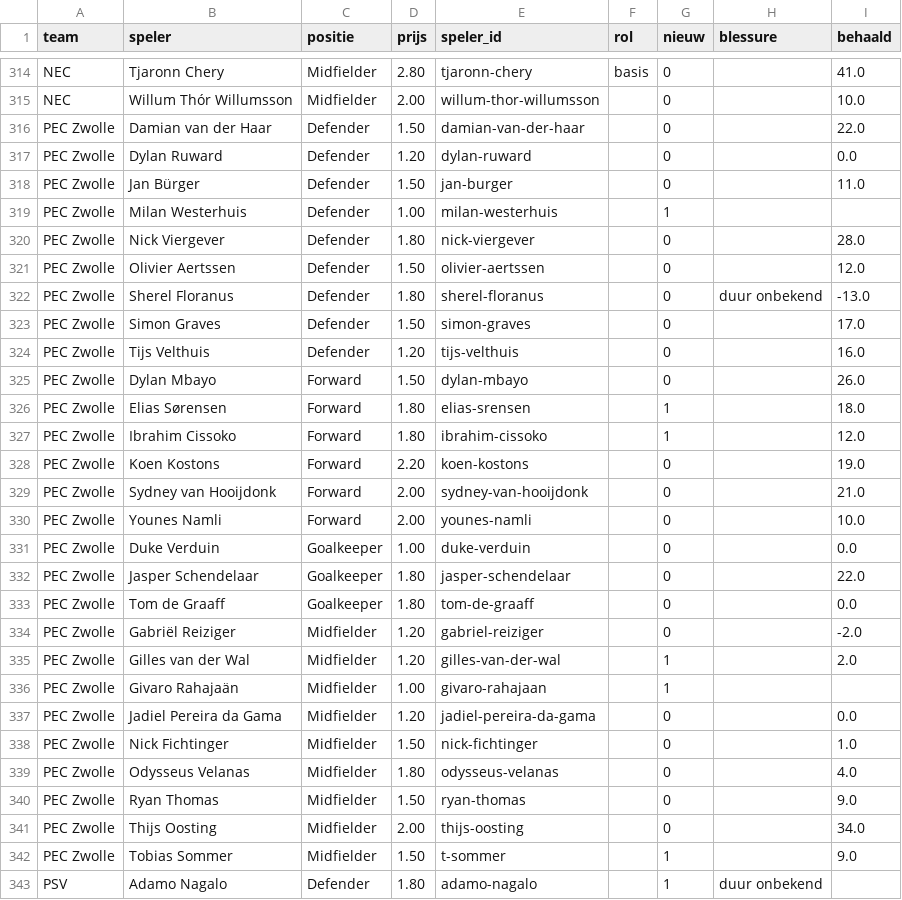
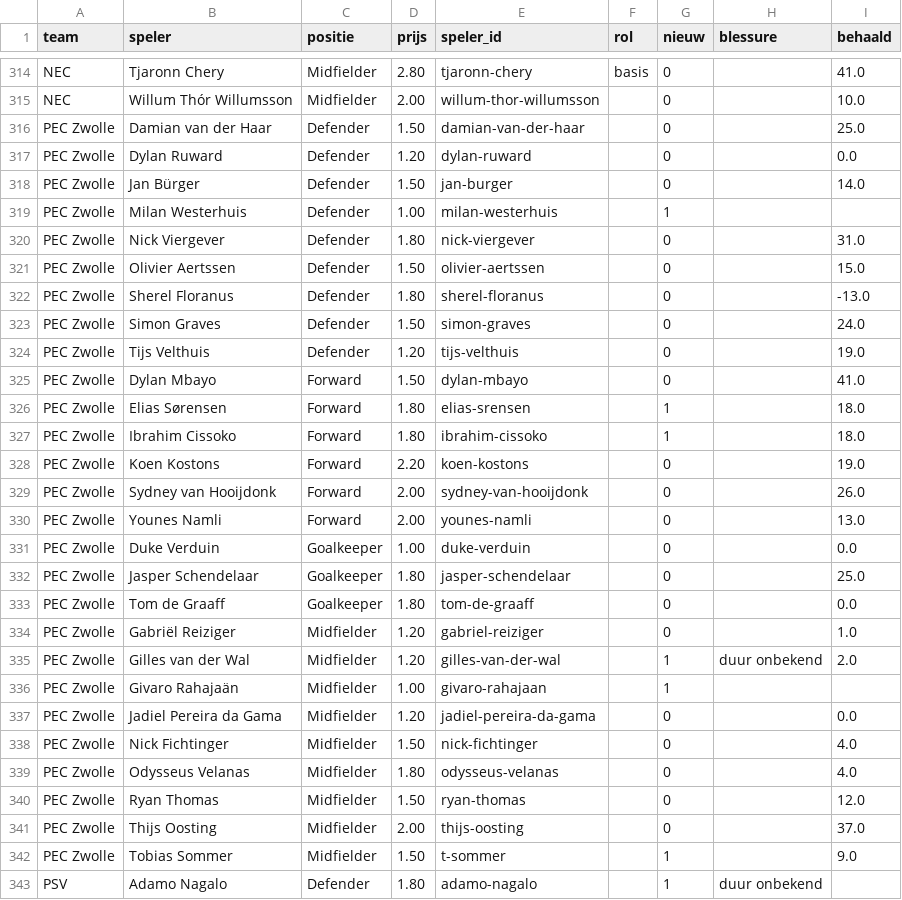
Before and after one commit to tajschneider/eredivisie-data-cvhj2027, a CSV file: prijzen.csv, drawn as a sheet; only a part is shown, gaps mark what is left out; the diff covers the shown part only.

```diff
--- a/prijzen.csv
+++ b/prijzen.csv
@@ -315,28 +315,28 @@ NEC,Tjaronn Chery,Midfielder,2.80,tjaronn-chery,basis,0,,41.0
 NEC,Willum Thór Willumsson,Midfielder,2.00,willum-thor-willumsson,,0,,10.0
-PEC Zwolle,Damian van der Haar,Defender,1.50,damian-van-der-haar,,0,,22.0
+PEC Zwolle,Damian van der Haar,Defender,1.50,damian-van-der-haar,,0,,25.0
 PEC Zwolle,Dylan Ruward,Defender,1.20,dylan-ruward,,0,,0.0
-PEC Zwolle,Jan Bürger,Defender,1.50,jan-burger,,0,,11.0
+PEC Zwolle,Jan Bürger,Defender,1.50,jan-burger,,0,,14.0
 PEC Zwolle,Milan Westerhuis,Defender,1.00,milan-westerhuis,,1,,
-PEC Zwolle,Nick Viergever,Defender,1.80,nick-viergever,,0,,28.0
-PEC Zwolle,Olivier Aertssen,Defender,1.50,olivier-aertssen,,0,,12.0
-PEC Zwolle,Sherel Floranus,Defender,1.80,sherel-floranus,,0,duur onbekend,-13.0
-PEC Zwolle,Simon Graves,Defender,1.50,simon-graves,,0,,17.0
-PEC Zwolle,Tijs Velthuis,Defender,1.20,tijs-velthuis,,0,,16.0
-PEC Zwolle,Dylan Mbayo,Forward,1.50,dylan-mbayo,,0,,26.0
+PEC Zwolle,Nick Viergever,Defender,1.80,nick-viergever,,0,,31.0
+PEC Zwolle,Olivier Aertssen,Defender,1.50,olivier-aertssen,,0,,15.0
+PEC Zwolle,Sherel Floranus,Defender,1.80,sherel-floranus,,0,,-13.0
+PEC Zwolle,Simon Graves,Defender,1.50,simon-graves,,0,,24.0
+PEC Zwolle,Tijs Velthuis,Defender,1.20,tijs-velthuis,,0,,19.0
+PEC Zwolle,Dylan Mbayo,Forward,1.50,dylan-mbayo,,0,,41.0
 PEC Zwolle,Elias Sørensen,Forward,1.80,elias-srensen,,1,,18.0
-PEC Zwolle,Ibrahim Cissoko,Forward,1.80,ibrahim-cissoko,,1,,12.0
+PEC Zwolle,Ibrahim Cissoko,Forward,1.80,ibrahim-cissoko,,1,,18.0
 PEC Zwolle,Koen Kostons,Forward,2.20,koen-kostons,,0,,19.0
-PEC Zwolle,Sydney van Hooijdonk,Forward,2.00,sydney-van-hooijdonk,,0,,21.0
-PEC Zwolle,Younes Namli,Forward,2.00,younes-namli,,0,,10.0
+PEC Zwolle,Sydney van Hooijdonk,Forward,2.00,sydney-van-hooijdonk,,0,,26.0
+PEC Zwolle,Younes Namli,Forward,2.00,younes-namli,,0,,13.0
 PEC Zwolle,Duke Verduin,Goalkeeper,1.00,duke-verduin,,0,,0.0
-PEC Zwolle,Jasper Schendelaar,Goalkeeper,1.80,jasper-schendelaar,,0,,22.0
+PEC Zwolle,Jasper Schendelaar,Goalkeeper,1.80,jasper-schendelaar,,0,,25.0
 PEC Zwolle,Tom de Graaff,Goalkeeper,1.80,tom-de-graaff,,0,,0.0
-PEC Zwolle,Gabriël Reiziger,Midfielder,1.20,gabriel-reiziger,,0,,-2.0
-PEC Zwolle,Gilles van der Wal,Midfielder,1.20,gilles-van-der-wal,,1,,2.0
+PEC Zwolle,Gabriël Reiziger,Midfielder,1.20,gabriel-reiziger,,0,,1.0
+PEC Zwolle,Gilles van der Wal,Midfielder,1.20,gilles-van-der-wal,,1,duur onbekend,2.0
 PEC Zwolle,Givaro Rahajaän,Midfielder,1.00,givaro-rahajaan,,1,,
 PEC Zwolle,Jadiel Pereira da Gama,Midfielder,1.20,jadiel-pereira-da-gama,,0,,0.0
-PEC Zwolle,Nick Fichtinger,Midfielder,1.50,nick-fichtinger,,0,,1.0
+PEC Zwolle,Nick Fichtinger,Midfielder,1.50,nick-fichtinger,,0,,4.0
 PEC Zwolle,Odysseus Velanas,Midfielder,1.80,odysseus-velanas,,0,,4.0
-PEC Zwolle,Ryan Thomas,Midfielder,1.50,ryan-thomas,,0,,9.0
-PEC Zwolle,Thijs Oosting,Midfielder,2.00,thijs-oosting,,0,,34.0
+PEC Zwolle,Ryan Thomas,Midfielder,1.50,ryan-thomas,,0,,12.0
+PEC Zwolle,Thijs Oosting,Midfielder,2.00,thijs-oosting,,0,,37.0
 PEC Zwolle,Tobias Sommer,Midfielder,1.50,t-sommer,,1,,9.0
```
Also changed, not shown: 174 edited cells elsewhere in this file, programma.csv, spelerstats.csv, 3 other files.
